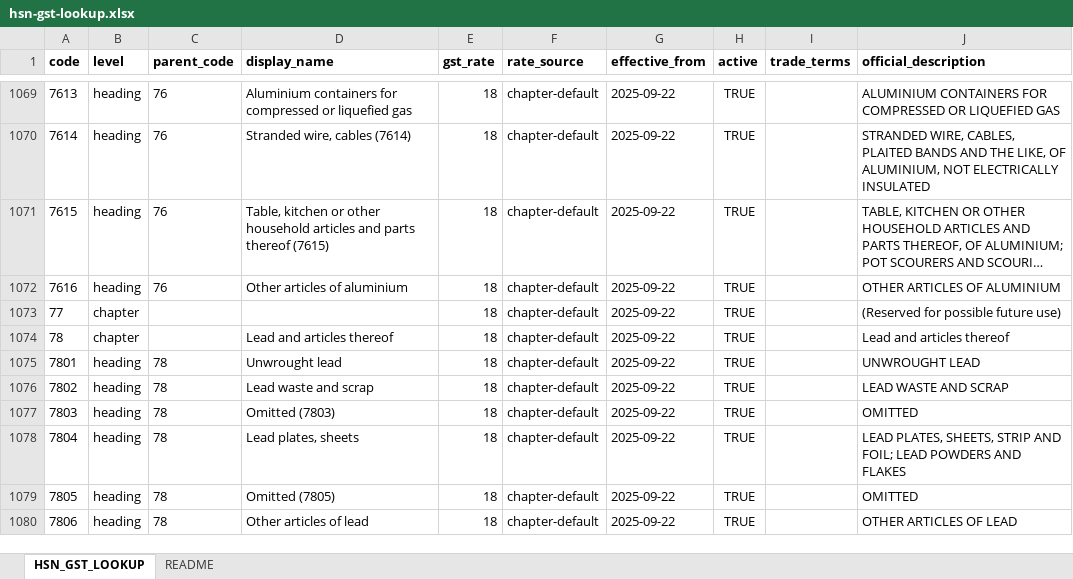
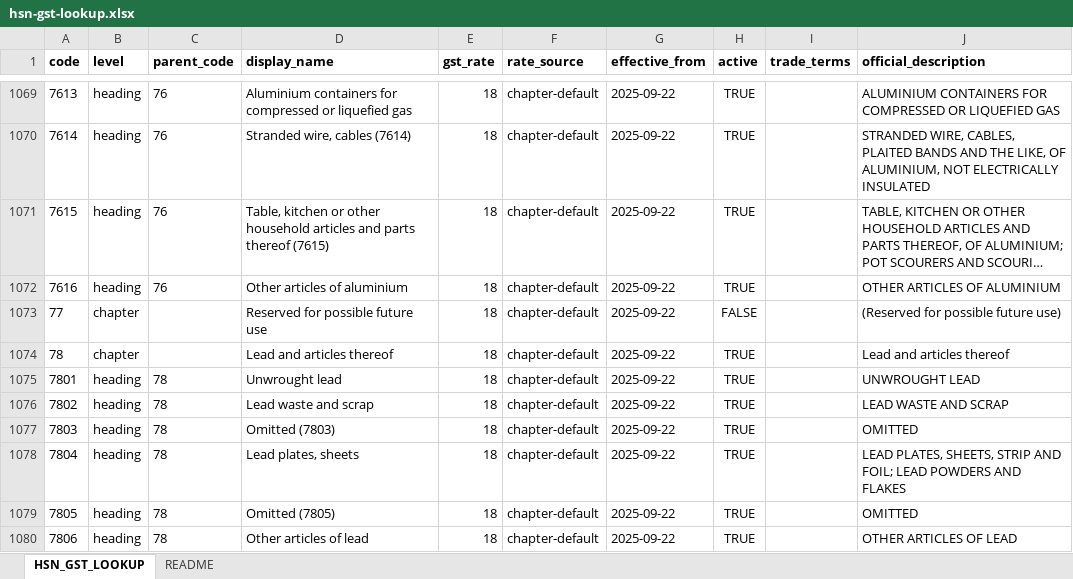
Before and after one commit to sampoornadm/Business-Management-Project, an Excel workbook: ml/data/hsn-gst-lookup.xlsx, sheet HSN_GST_LOOKUP, drawn as a sheet; only a part is shown, gaps mark what is left out; long unchanged cells end in …; values as stored, in another font and other column widths than the file's, no borders; the diff names each change by its address in the sheet, - before the commit and + after, or states it on an @@ line.

Commit message:
feat(categories): replace the trade taxonomy with the CBIC tariff tree
The item taxonomy is now the tariff itself: 99 chapters as top-level
categories, 1,379 four-digit headings as leaves. A leaf's code IS its
HSN code, so classifying an item and finding its HSN code stop being
two separate guesses that can disagree.

Category gains code/officialDescription/gstRate/active, and the
(parentId, name) unique constraint is dropped -- 15 heading
descriptions repeat inside a single chapter in the real data, so a name
cannot identify a row. Nodes are matched by code and updated in place,
never deleted and recreated, so existing Item.categoryId references
survive. The 45 pre-tariff nodes are deactivated rather than dropped
for the same reason.

flattenLeaves now skips inactive nodes. Chapter 77 is literally
"(Reserved for possible future use)" and has no headings, so without
that it surfaced as something an item could be classified as.

Also restores three pgvector HNSW indexes that migration
20260915190444 dropped. That migration is exactly the failure CLAUDE.md
warns about: Prisma reported the indexes it cannot express as drift,
offered a corrective migration, and the DROP INDEX statements shipped.
Since 15 September the ANN queries behind item sibling reuse, rate
matching and document search have been doing full sequential scans.
Results stayed correct (an unindexed pgvector query is an exact scan)
but the cost grows with the table.

Bulk-updates the taxonomy and rate writes via UNNEST rather than a
round-trip per row, since this runs behind the Settings Update button.

Removes 8 stale " 2" duplicate files, including two duplicate
migration.sql files inside migration folders.

```diff
--- a/ml/data/hsn-gst-lookup.xlsx (sheet HSN_GST_LOOKUP)
+++ b/ml/data/hsn-gst-lookup.xlsx (sheet HSN_GST_LOOKUP)
-D1073 (display_name): (empty)
+D1073 (display_name): Reserved for possible future use
-H1073 (active): TRUE
+H1073 (active): FALSE
```
Also changed, not shown: 24 other files.
